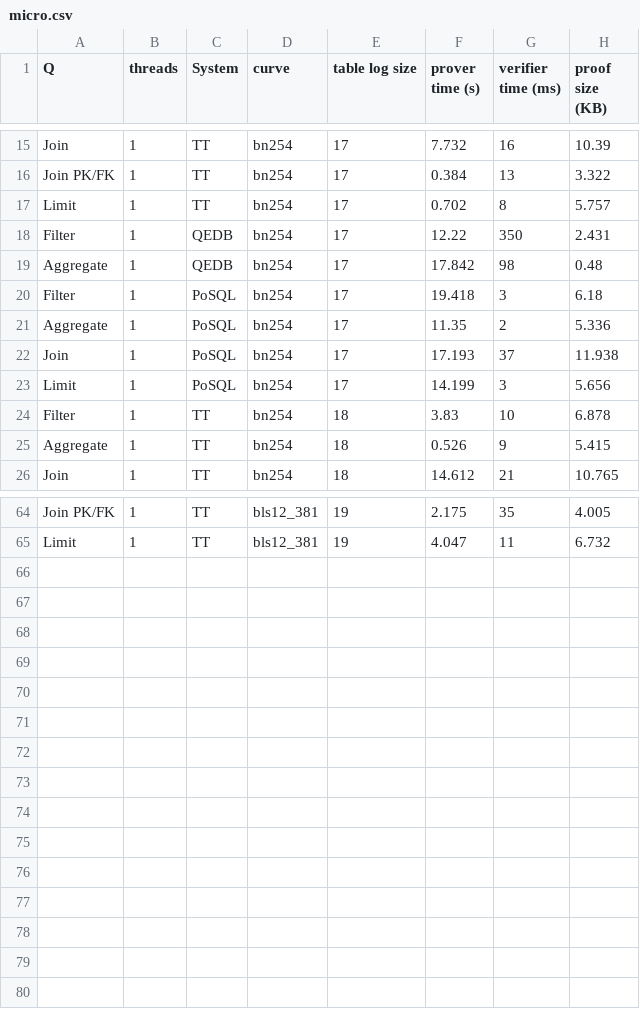
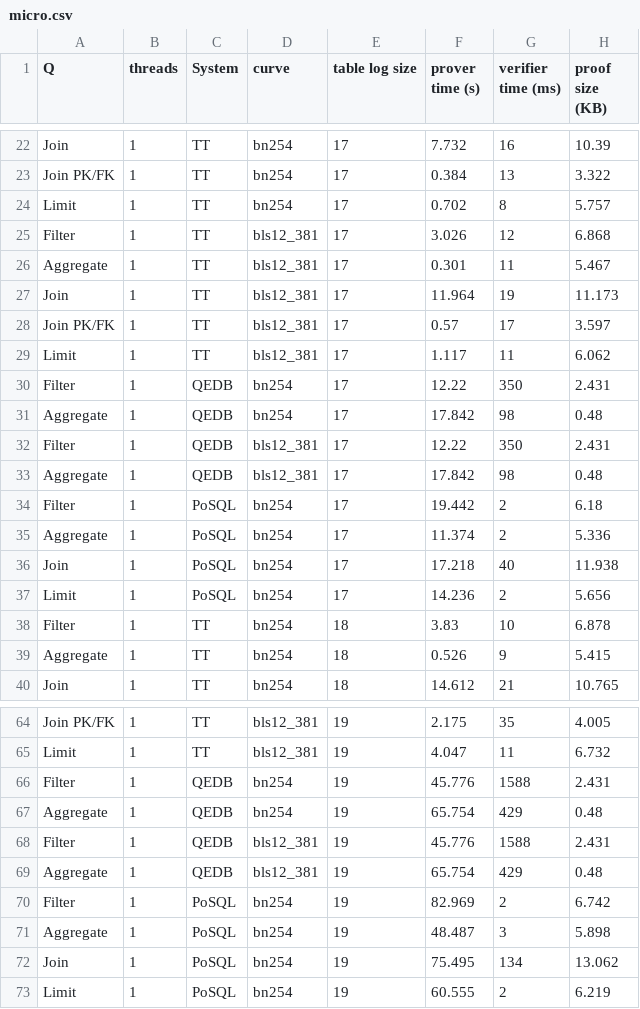
Before and after one commit to arkworks-rs/truth-table, a CSV file: tt-results/tidy/micro.csv, drawn as a sheet; only a part is shown, gaps mark what is left out; the diff covers the shown part only.

```diff
--- a/tt-results/tidy/micro.csv
+++ b/tt-results/tidy/micro.csv
@@ -17,8 +24,15 @@ Join PK/FK,1,TT,bn254,17,0.384,13,3.322
 Limit,1,TT,bn254,17,0.702,8,5.757
+Filter,1,TT,bls12_381,17,3.026,12,6.868
+Aggregate,1,TT,bls12_381,17,0.301,11,5.467
+Join,1,TT,bls12_381,17,11.964,19,11.173
+Join PK/FK,1,TT,bls12_381,17,0.57,17,3.597
+Limit,1,TT,bls12_381,17,1.117,11,6.062
 Filter,1,QEDB,bn254,17,12.22,350,2.431
 Aggregate,1,QEDB,bn254,17,17.842,98,0.48
-Filter,1,PoSQL,bn254,17,19.418,3,6.18
-Aggregate,1,PoSQL,bn254,17,11.35,2,5.336
-Join,1,PoSQL,bn254,17,17.193,37,11.938
-Limit,1,PoSQL,bn254,17,14.199,3,5.656
+Filter,1,QEDB,bls12_381,17,12.22,350,2.431
+Aggregate,1,QEDB,bls12_381,17,17.842,98,0.48
+Filter,1,PoSQL,bn254,17,19.442,2,6.18
+Aggregate,1,PoSQL,bn254,17,11.374,2,5.336
+Join,1,PoSQL,bn254,17,17.218,40,11.938
+Limit,1,PoSQL,bn254,17,14.236,2,5.656
 Filter,1,TT,bn254,18,3.83,10,6.878
@@ -65 +65,9 @@ Join PK/FK,1,TT,bls12_381,19,2.175,35,4.005
 Limit,1,TT,bls12_381,19,4.047,11,6.732
+Filter,1,QEDB,bn254,19,45.776,1588,2.431
+Aggregate,1,QEDB,bn254,19,65.754,429,0.48
+Filter,1,QEDB,bls12_381,19,45.776,1588,2.431
+Aggregate,1,QEDB,bls12_381,19,65.754,429,0.48
+Filter,1,PoSQL,bn254,19,82.969,2,6.742
+Aggregate,1,PoSQL,bn254,19,48.487,3,5.898
+Join,1,PoSQL,bn254,19,75.495,134,13.062
+Limit,1,PoSQL,bn254,19,60.555,2,6.219
```
Also changed, not shown: 4 added rows, 4 removed rows, 10 moved rows and 12 edited cells elsewhere in this file, tt-results/tidy/tpch.csv, 17 other files.
